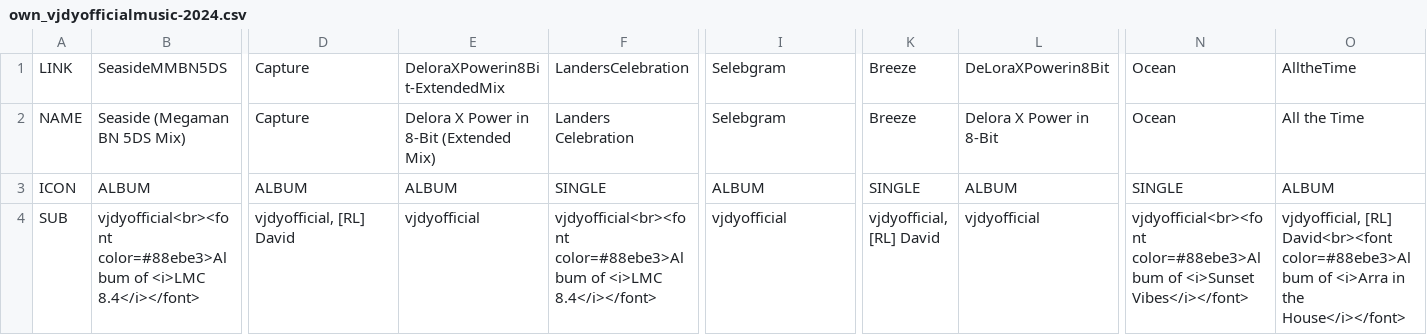
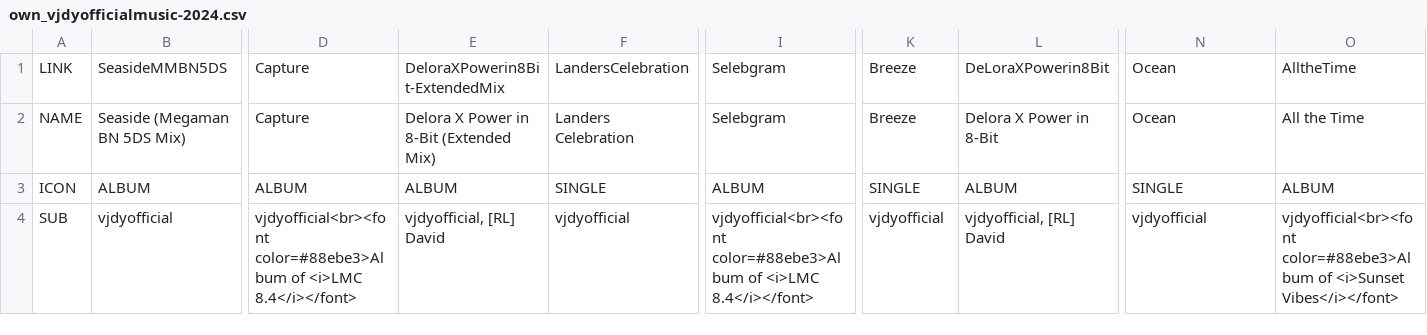
Before and after one commit to vjdyofficial/vjdyofficial, a CSV file: Music Store/ContentLists/own_vjdyofficialmusic-2024.csv, drawn as a sheet; only a part is shown, gaps mark what is left out; the diff covers the shown part only; the diff names each change by its address in the sheet, - before the commit and + after, or states it on an @@ line.

Commit message:
Update own_vjdyofficialmusic-2024.csv

```diff
--- a/Music Store/ContentLists/own_vjdyofficialmusic-2024.csv
+++ b/Music Store/ContentLists/own_vjdyofficialmusic-2024.csv
-B4: vjdyofficial<br><font color=#88ebe3>Album of <i>LMC 8.4</i></font>
+B4: vjdyofficial
-D4: vjdyofficial, [RL] David
+D4: vjdyofficial<br><font color=#88ebe3>Album of <i>LMC 8.4</i></font>
-E4: vjdyofficial
+E4: vjdyofficial, [RL] David
-F4: vjdyofficial<br><font color=#88ebe3>Album of <i>LMC 8.4</i></font>
+F4: vjdyofficial
-I4: vjdyofficial
+I4: vjdyofficial<br><font color=#88ebe3>Album of <i>LMC 8.4</i></font>
-K4: vjdyofficial, [RL] David
+K4: vjdyofficial
-L4: vjdyofficial
+L4: vjdyofficial, [RL] David
-N4: vjdyofficial<br><font color=#88ebe3>Album of <i>Sunset Vibes</i></font>
+N4: vjdyofficial
-O4: vjdyofficial, [RL] David<br><font color=#88ebe3>Album of <i>Arra in the House</i></font>
+O4: vjdyofficial<br><font color=#88ebe3>Album of <i>Sunset Vibes</i></font>
```
Also changed, not shown: 61 edited cells elsewhere in this file.
